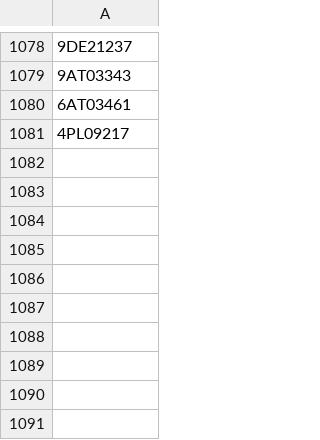
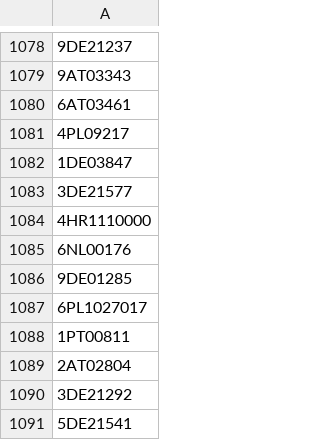
Before and after one commit to valdal14/olympy, a CSV file: dataset_olympians.csv, drawn as a sheet; only a part is shown, gaps mark what is left out; the diff names each change by its address in the sheet, - before the commit and + after, or states it on an @@ line.

Commit message:
Automated CSV data append at 2026-03-24T13:00:00+00:00

```diff
--- a/dataset_olympians.csv
+++ b/dataset_olympians.csv
+row 1082: 1DE03847
+row 1083: 3DE21577
+row 1084: 4HR1110000
+row 1085: 6NL00176
+row 1086: 9DE01285
+row 1087: 6PL1027017
+row 1088: 1PT00811
+row 1089: 2AT02804
+row 1090: 3DE21292
+row 1091: 5DE21541
```
